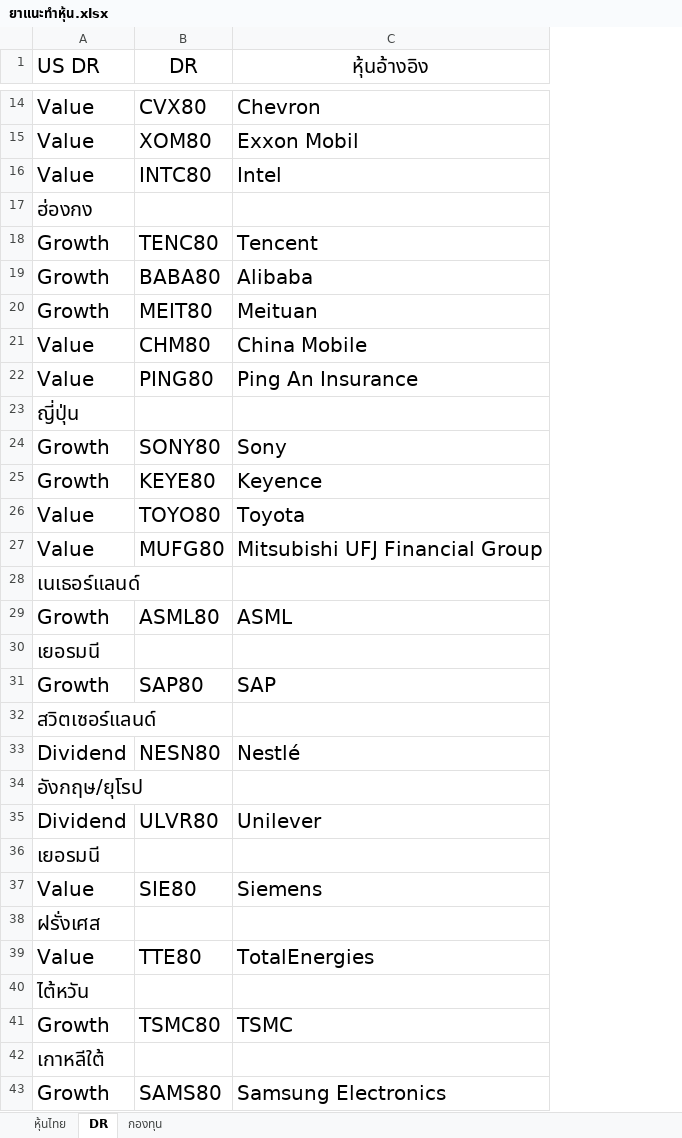
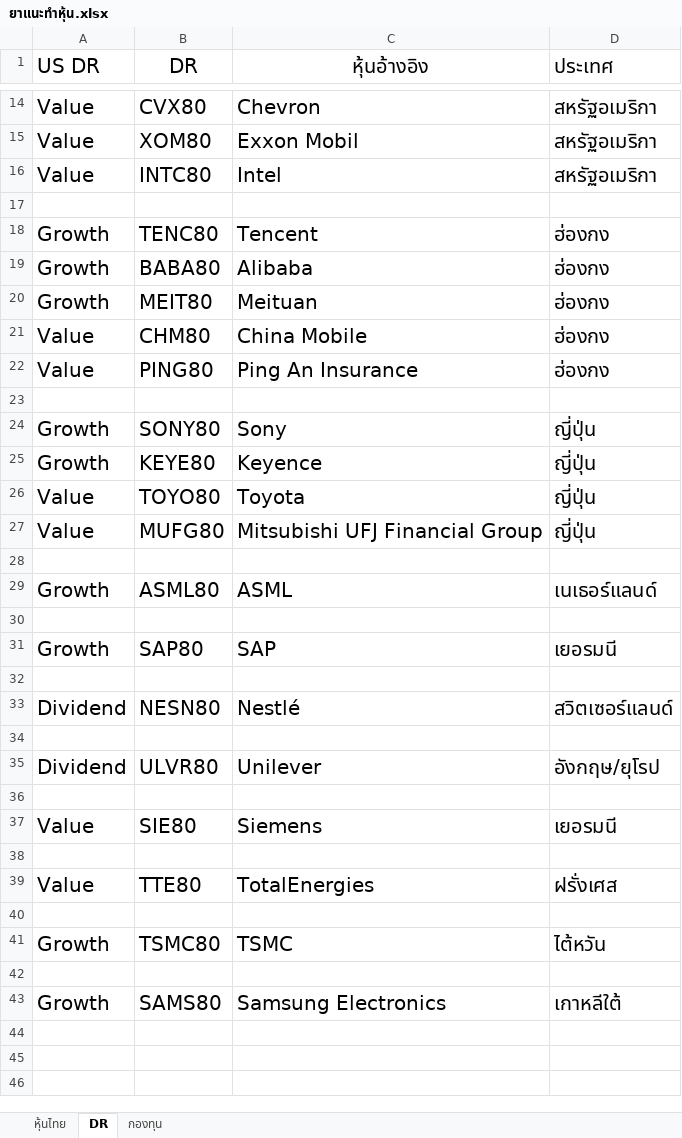
Before and after one commit to Itheans/yaaaa, an Excel workbook: ยาแนะทำหุ้น.xlsx, sheet DR, drawn as a sheet; only a part is shown, gaps mark what is left out; values as stored, in another font and other column widths than the file's, no borders; the diff names each change by its address in the sheet, - before the commit and + after, or states it on an @@ line.

```diff
--- a/ยาแนะทำหุ้น.xlsx (sheet DR)
+++ b/ยาแนะทำหุ้น.xlsx (sheet DR)
+column D (ประเทศ), rows 14-43: สหรัฐอเมริกา | สหรัฐอเมริกา | สหรัฐอเมริกา |  | ฮ่องกง | ฮ่องกง | ฮ่องกง | ฮ่องกง | ฮ่องกง |  | ญี่ปุ่น | ญี่ปุ่น | ญี่ปุ่น | ญี่ปุ่น |  | เนเธอร์แลนด์ |  | เยอรมนี |  | สวิตเซอร์แลนด์ |  | อังกฤษ/ยุโรป |  | เยอรมนี |  | ฝรั่งเศส |  | ไต้หวัน |  | เกาหลีใต้
-A17 (US DR): ฮ่องกง
+A17 (US DR): (empty)
-A23 (US DR): ญี่ปุ่น
+A23 (US DR): (empty)
-A28 (US DR): เนเธอร์แลนด์
+A28 (US DR): (empty)
-A30 (US DR): เยอรมนี
+A30 (US DR): (empty)
-A32 (US DR): สวิตเซอร์แลนด์
+A32 (US DR): (empty)
-A34 (US DR): อังกฤษ/ยุโรป
+A34 (US DR): (empty)
-A36 (US DR): เยอรมนี
+A36 (US DR): (empty)
-A38 (US DR): ฝรั่งเศส
+A38 (US DR): (empty)
-A40 (US DR): ไต้หวัน
+A40 (US DR): (empty)
-A42 (US DR): เกาหลีใต้
+A42 (US DR): (empty)
```
Also changed, not shown: 8 other files.
